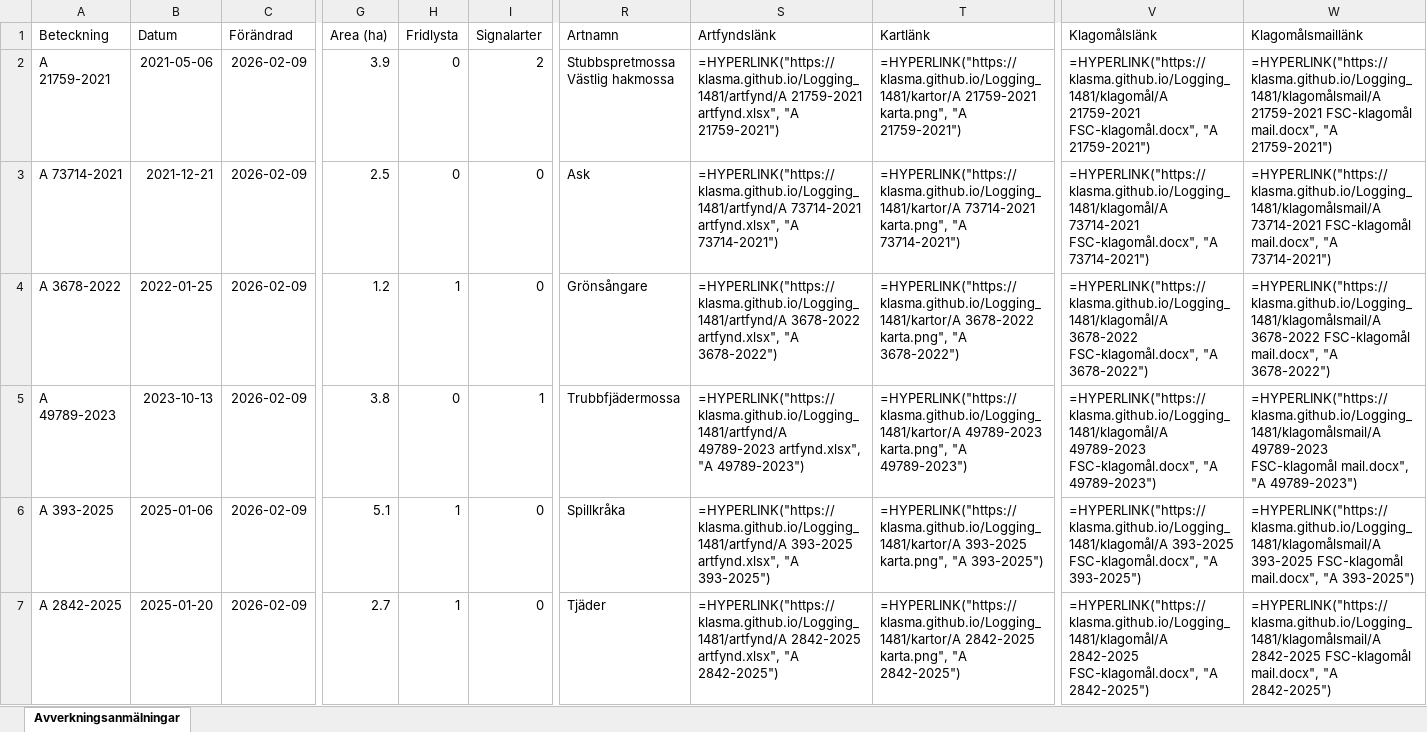
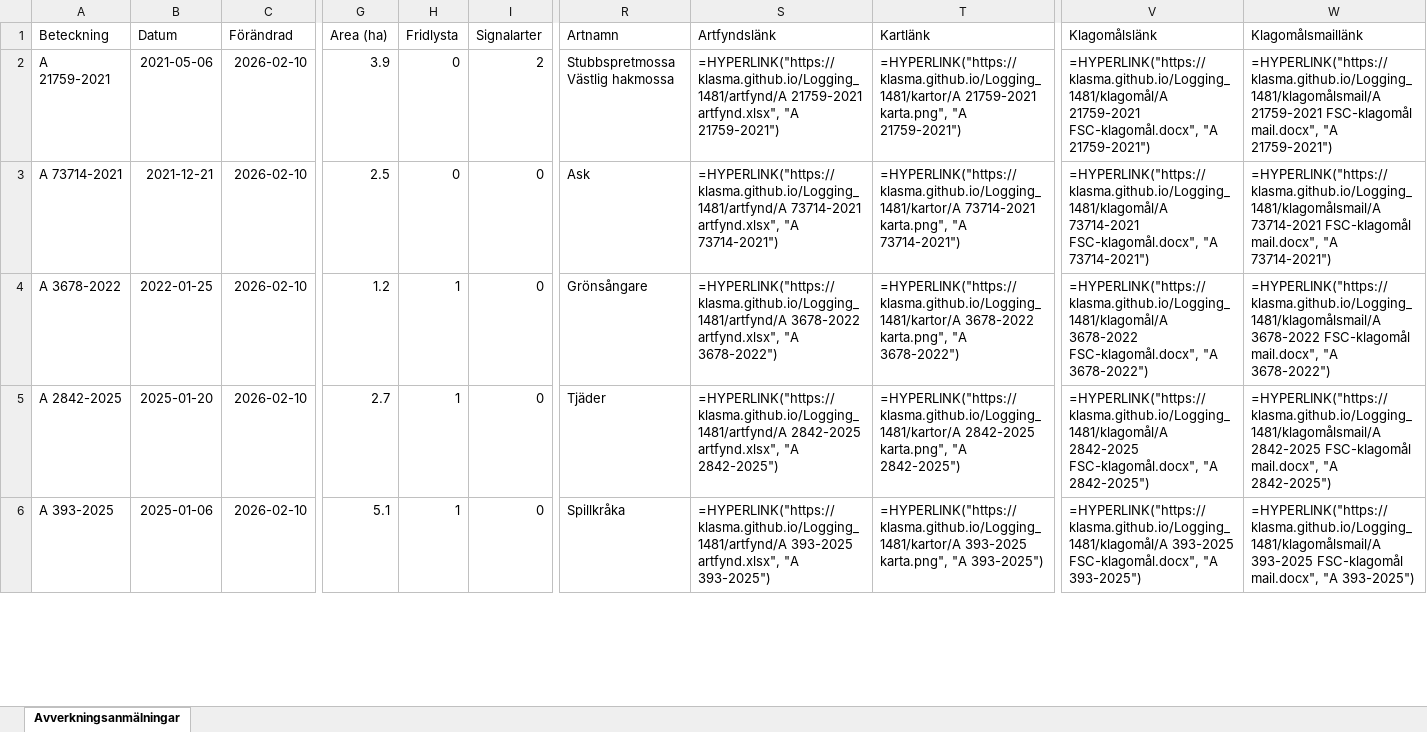
Before and after one commit to klasma/Logging_1481, an Excel workbook: Översikt MÖLNDAL.xlsx, sheet Avverkningsanmälningar, drawn as a sheet; only a part is shown, gaps mark what is left out; values as stored, in another font and other column widths than the file's, no borders; formulas without a stored value are shown as written; removed rows and columns are numbered as before the commit, all else as after; rows hold the shown columns only; the diff covers the shown part only; the diff names each change by its address in the sheet, - before the commit and + after, or states it on an @@ line.

```diff
--- a/Översikt MÖLNDAL.xlsx (sheet Avverkningsanmälningar)
+++ b/Översikt MÖLNDAL.xlsx (sheet Avverkningsanmälningar)
-C2:C6 (Förändrad): 2026-02-09
+C2:C6 (Förändrad): 2026-02-10
-A5 (Beteckning): A 49789-2023
+A5 (Beteckning): A 2842-2025
-B5 (Datum): 2023-10-13
+B5 (Datum): 2025-01-20
-G5 (Area (ha)): 3.8
+G5 (Area (ha)): 2.7
-H5 (Fridlysta): 0
+H5 (Fridlysta): 1
-I5 (Signalarter): 1
+I5 (Signalarter): 0
-R5 (Artnamn): Trubbfjädermossa
+R5 (Artnamn): Tjäder
-S5 (Artfyndslänk): =HYPERLINK("https://klasma.github.io/Logging_1481/artfynd/A 49789-2023 artfynd.xlsx", "A 49789-2023")
+S5 (Artfyndslänk): =HYPERLINK("https://klasma.github.io/Logging_1481/artfynd/A 2842-2025 artfynd.xlsx", "A 2842-2025")
-T5 (Kartlänk): =HYPERLINK("https://klasma.github.io/Logging_1481/kartor/A 49789-2023 karta.png", "A 49789-2023")
+T5 (Kartlänk): =HYPERLINK("https://klasma.github.io/Logging_1481/kartor/A 2842-2025 karta.png", "A 2842-2025")
-V5 (Klagomålslänk): =HYPERLINK("https://klasma.github.io/Logging_1481/klagomål/A 49789-2023 FSC-klagomål.docx", "A 49789-2023")
+V5 (Klagomålslänk): =HYPERLINK("https://klasma.github.io/Logging_1481/klagomål/A 2842-2025 FSC-klagomål.docx", "A 2842-2025")
-W5 (Klagomålsmaillänk): =HYPERLINK("https://klasma.github.io/Logging_1481/klagomålsmail/A 49789-2023 FSC-klagomål mail.docx", "A 49789-2023")
+W5 (Klagomålsmaillänk): =HYPERLINK("https://klasma.github.io/Logging_1481/klagomålsmail/A 2842-2025 FSC-klagomål mail.docx", "A 2842-2025")
-row 7: A 2842-2025 | 2025-01-20 | 2026-02-09 | 2.7 | 1 | 0 | Tjäder | =HYPERLINK("https://klasma.github.io/Logging_1481/artfynd/A 2842-2025 artfynd.xlsx", "A 2842-2025") | =HYPERLINK("https://klasma.github.io/Logging_1481/kartor/A 2842-2025 karta.png", "A 2842-2025") | =HYPERLINK("https://klasma.github.io/Logging_1481/klagomål/A 2842-2025 FSC-klagomål.docx", "A 2842-2025") | =HYPERLINK("https://klasma.github.io/Logging_1481/klagomålsmail/A 2842-2025 FSC-klagomål mail.docx", "A 2842-2025")
```
Also changed, not shown: 6 added rows, 5 removed rows and 74 edited cells elsewhere in this sheet, artfynd/A 21759-2021 artfynd.xlsx, artfynd/A 2842-2025 artfynd.xlsx, 44 other files.
